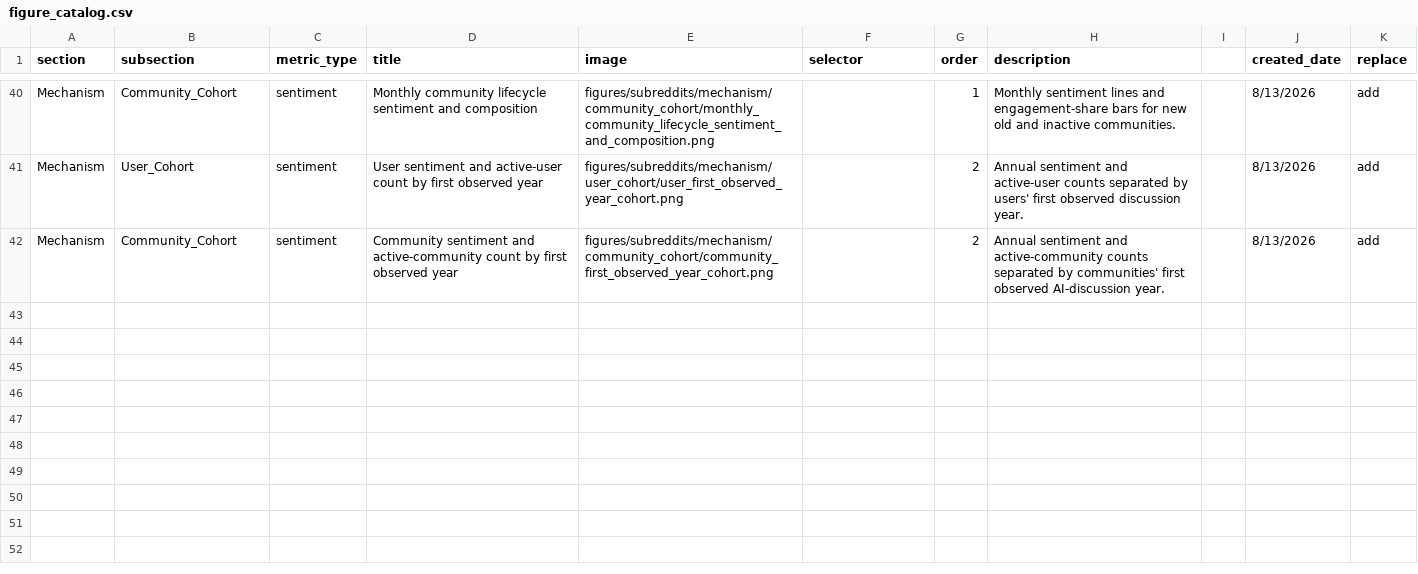
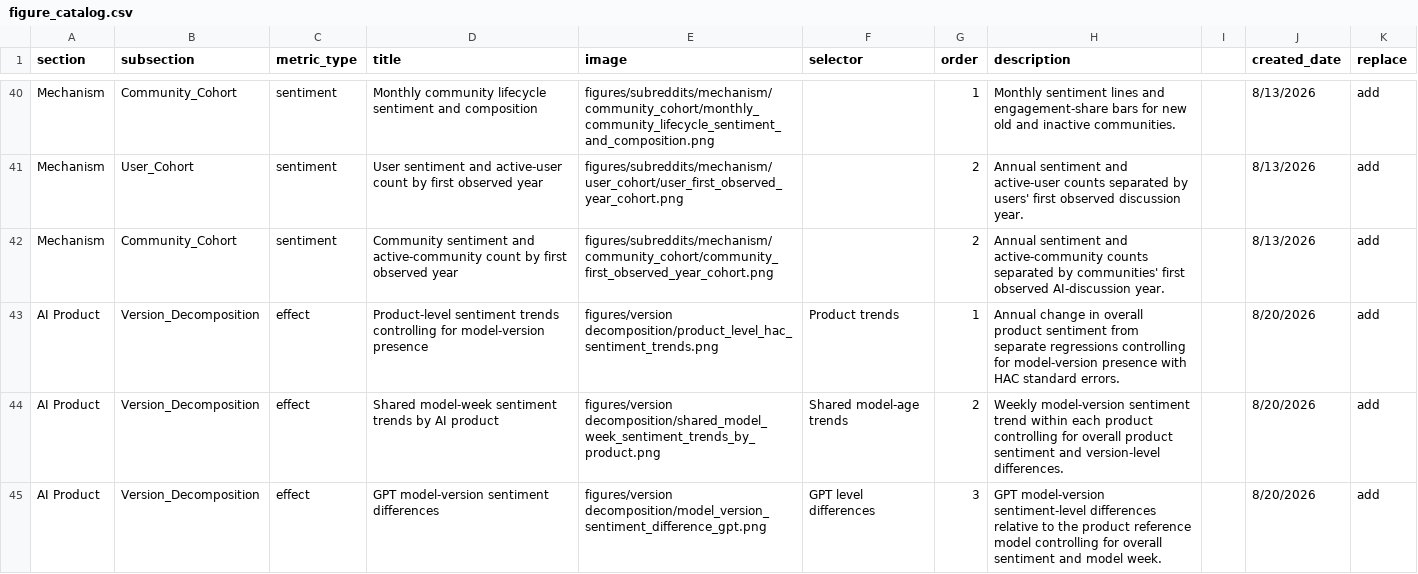
Before and after one commit to moeee08-cyber/reddit-ai-dashboard, a CSV file: docs/figure_catalog.csv, drawn as a sheet; only a part is shown, gaps mark what is left out; the diff covers the shown part only.

Commit message:
Add version decomposition figures to dashboard

```diff
--- a/docs/figure_catalog.csv
+++ b/docs/figure_catalog.csv
@@ -42 +42,4 @@ Mechanism,User_Cohort,sentiment,User sentiment and active-user count by first ob
 Mechanism,Community_Cohort,sentiment,Community sentiment and active-community count by first observed year,figures/subreddits/mechanism/community_cohort/community_first_observed_year_cohort.png,,2,Annual sentiment and active-community counts separated by communities' first observed AI-discussion year.,,8/13/2026,add
+AI Product,Version_Decomposition,effect,Product-level sentiment trends controlling for model-version presence,figures/version decomposition/product_level_hac_sentiment_trends.png,Product trends,1,Annual change in overall product sentiment from separate regressions controlling for model-version presence with HAC standard errors.,,8/20/2026,add
+AI Product,Version_Decomposition,effect,Shared model-week sentiment trends by AI product,figures/version decomposition/shared_model_week_sentiment_trends_by_product.png,Shared model-age trends,2,Weekly model-version sentiment trend within each product controlling for overall product sentiment and version-level differences.,,8/20/2026,add
+AI Product,Version_Decomposition,effect,GPT model-version sentiment differences,figures/version decomposition/model_version_sentiment_difference_gpt.png,GPT level differences,3,GPT model-version sentiment-level differences relative to the product reference model controlling for overall sentiment and model week.,,8/20/2026,add
```
Also changed, not shown: 8 added rows elsewhere in this file, 13 other files.
